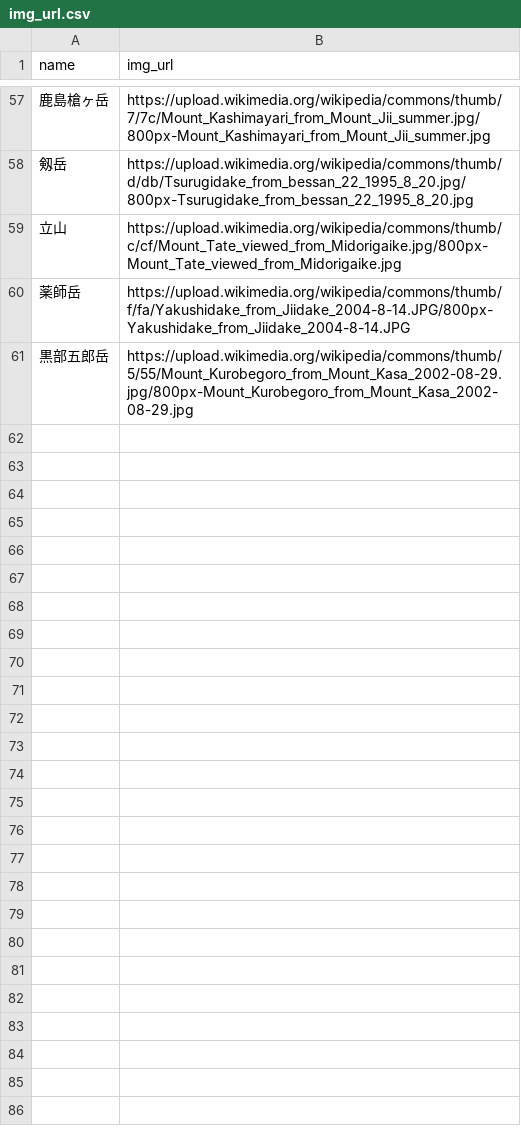
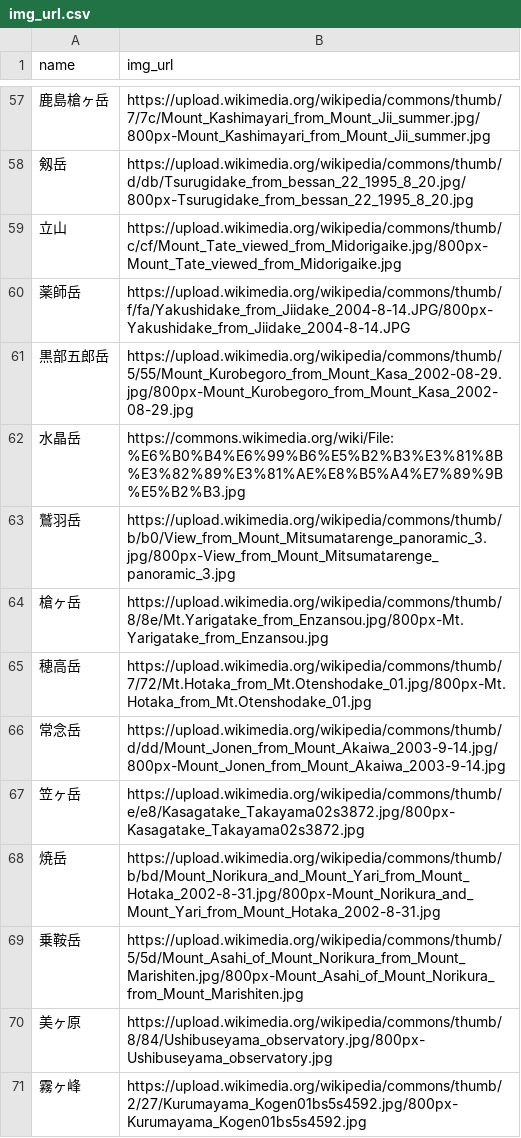
Before and after one commit to toadslop/yama-quest, a CSV file: db/csvs/img_url.csv, drawn as a sheet; only a part is shown, gaps mark what is left out; the diff names each change by its address in the sheet, - before the commit and + after, or states it on an @@ line.

Commit message:
more mountain photos

```diff
--- a/db/csvs/img_url.csv
+++ b/db/csvs/img_url.csv
+row 62: 水晶岳 | https://commons.wikimedia.org/wiki/File:%E6%B0%B4%E6%99%B6%E5%B2%B3%E3%81%8B%E3%82%89%E3%81%AE%E8%B5%A4%E7%89%9B%E5%B2%B3.jpg
+row 63: 鷲羽岳 | https://upload.wikimedia.org/wikipedia/commons/thumb/b/b0/View_from_Mount_Mitsumatarenge_panoramic_3.jpg/800px-View_from_Mount_Mitsumatarenge_panoramic_3.jpg
+row 64: 槍ヶ岳 | https://upload.wikimedia.org/wikipedia/commons/thumb/8/8e/Mt.Yarigatake_from_Enzansou.jpg/800px-Mt.Yarigatake_from_Enzansou.jpg
+row 65: 穂高岳 | https://upload.wikimedia.org/wikipedia/commons/thumb/7/72/Mt.Hotaka_from_Mt.Otenshodake_01.jpg/800px-Mt.Hotaka_from_Mt.Otenshodake_01.jpg
+row 66: 常念岳 | https://upload.wikimedia.org/wikipedia/commons/thumb/d/dd/Mount_Jonen_from_Mount_Akaiwa_2003-9-14.jpg/800px-Mount_Jonen_from_Mount_Akaiwa_2003-9-14.jpg
+row 67: 笠ヶ岳 | https://upload.wikimedia.org/wikipedia/commons/thumb/e/e8/Kasagatake_Takayama02s3872.jpg/800px-Kasagatake_Takayama02s3872.jpg
+row 68: 焼岳 | https://upload.wikimedia.org/wikipedia/commons/thumb/b/bd/Mount_Norikura_and_Mount_Yari_from_Mount_Hotaka_2002-8-31.jpg/800px-Mount_Norikura_and_Mount_Yari_from_Mount_Hotaka_2002-8-31.jpg
+row 69: 乗鞍岳 | https://upload.wikimedia.org/wikipedia/commons/thumb/5/5d/Mount_Asahi_of_Mount_Norikura_from_Mount_Marishiten.jpg/800px-Mount_Asahi_of_Mount_Norikura_from_Mount_Marishiten.jpg
+row 70: 美ヶ原 | https://upload.wikimedia.org/wikipedia/commons/thumb/8/84/Ushibuseyama_observatory.jpg/800px-Ushibuseyama_observatory.jpg
+row 71: 霧ヶ峰 | https://upload.wikimedia.org/wikipedia/commons/thumb/2/27/Kurumayama_Kogen01bs5s4592.jpg/800px-Kurumayama_Kogen01bs5s4592.jpg
```
Also changed, not shown: 1 other file.
